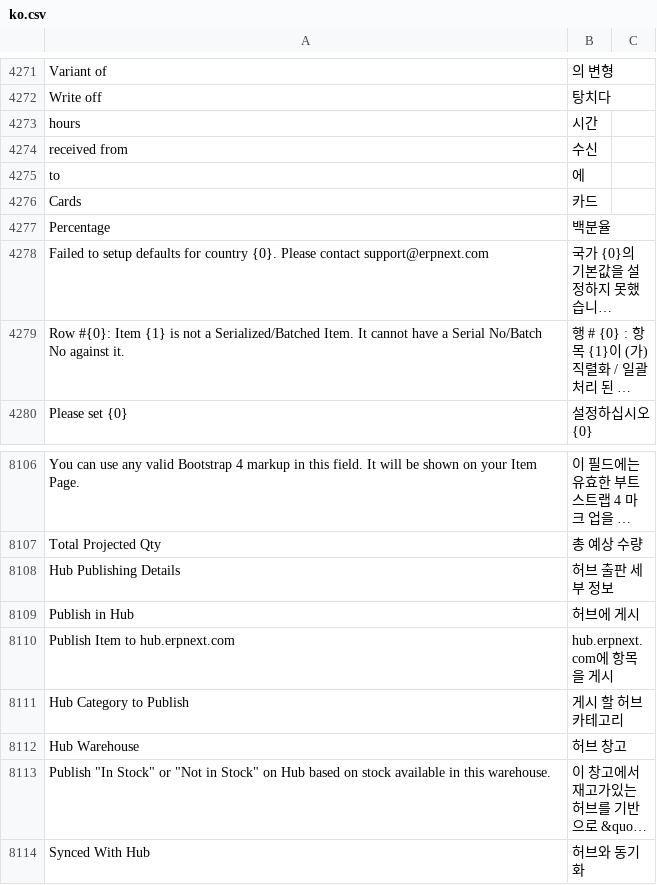
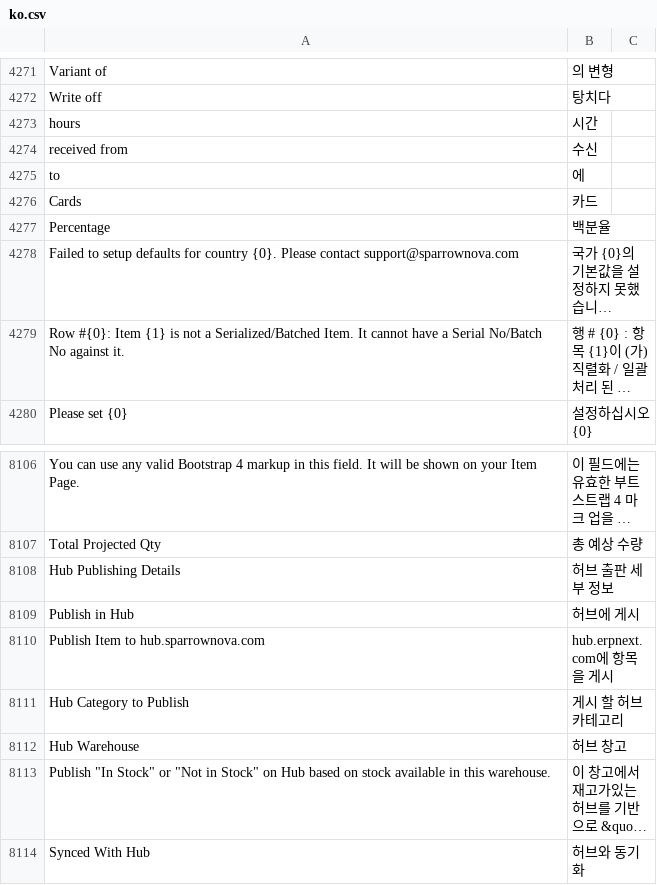
Before and after one commit to netmanthan/sparrow, a CSV file: sparrow/translations/ko.csv, drawn as a sheet; only a part is shown, gaps mark what is left out; long unchanged cells end in …; the diff names each change by its address in the sheet, - before the commit and + after, or states it on an @@ line.

```diff
--- a/sparrow/translations/ko.csv
+++ b/sparrow/translations/ko.csv
-A4278: …Please contact support@erpnext.com
+A4278: …Please contact support@sparrownova.com
-A8110: Publish Item to hub.erpnext.com
+A8110: Publish Item to hub.sparrownova.com
```
Also changed, not shown: sparrow/translations/fa.csv, sparrow/translations/mr.csv, 2 other files.
